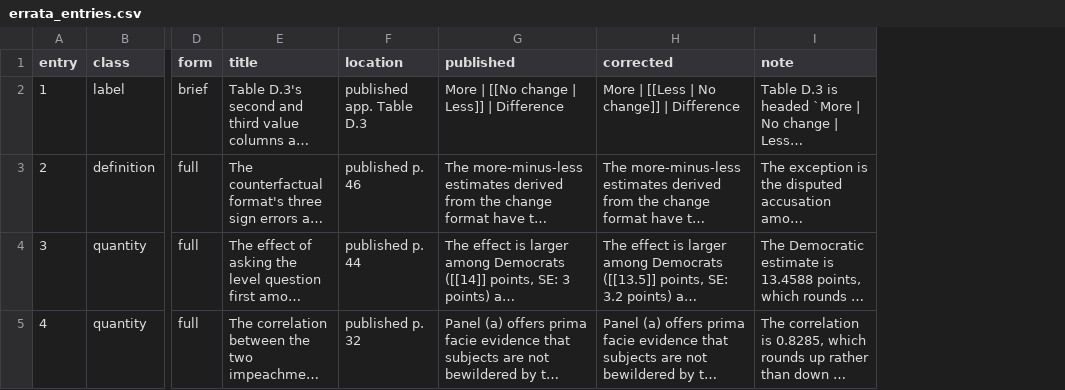
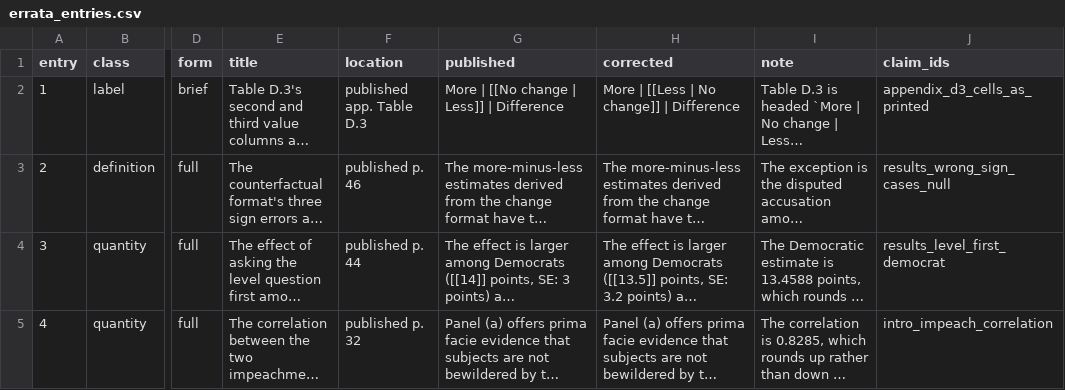
Before and after one commit to active-maintenance-aec/graham_coppock_2021, a CSV file: errata_entries.csv, drawn as a sheet; only a part is shown, gaps mark what is left out; long unchanged cells end in …; the diff names each change by its address in the sheet, - before the commit and + after, or states it on an @@ line.

```diff
--- a/errata_entries.csv
+++ b/errata_entries.csv
+column J (claim_ids), rows 2-5: appendix_d3_cells_as_printed | results_wrong_sign_cases_null | results_level_first_democrat | intro_impeach_correlation
```
Also changed, not shown: 3 other files.
